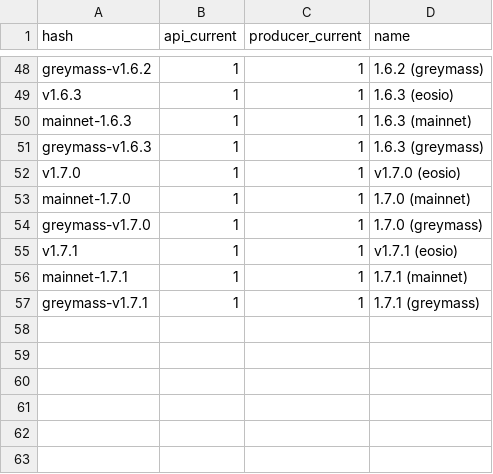
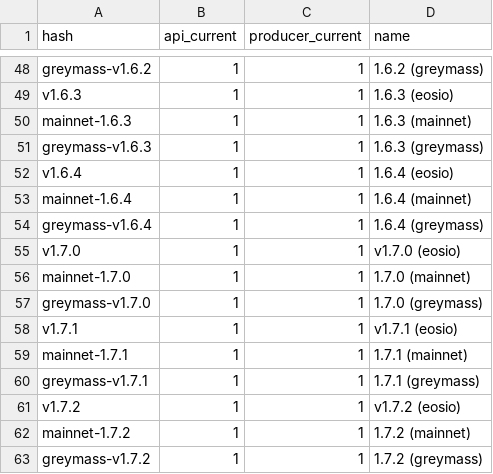
Before and after one commit to EOS-Nation/bpvalidate, a CSV file: config/versions_mainnet.csv, drawn as a sheet; only a part is shown, gaps mark what is left out.

Commit message:
add versions 1.6.4, 1.7.2

```diff
--- a/config/versions_mainnet.csv
+++ b/config/versions_mainnet.csv
@@ -51,2 +51,5 @@ mainnet-1.6.3,1,1,1.6.3 (mainnet)
 greymass-v1.6.3,1,1,1.6.3 (greymass)
+v1.6.4,1,1,1.6.4 (eosio)
+mainnet-1.6.4,1,1,1.6.4 (mainnet)
+greymass-v1.6.4,1,1,1.6.4 (greymass)
 v1.7.0,1,1,v1.7.0 (eosio)
@@ -57 +60,4 @@ mainnet-1.7.1,1,1,1.7.1 (mainnet)
 greymass-v1.7.1,1,1,1.7.1 (greymass)
+v1.7.2,1,1,v1.7.2 (eosio)
+mainnet-1.7.2,1,1,1.7.2 (mainnet)
+greymass-v1.7.2,1,1,1.7.2 (greymass)
```
